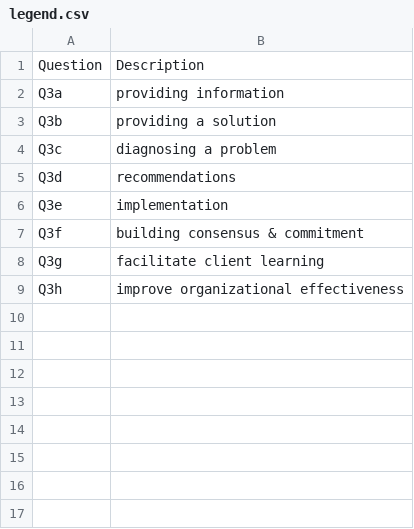
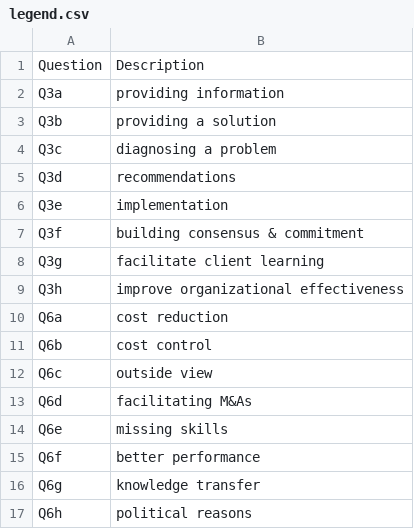
Before and after one commit to RoelPi/ams_thesis, a CSV file: legend.csv, drawn as a sheet; the diff names each change by its address in the sheet, - before the commit and + after, or states it on an @@ line.

```diff
--- a/legend.csv
+++ b/legend.csv
+row 10: Q6a | cost reduction
+row 11: Q6b | cost control
+row 12: Q6c | outside view
+row 13: Q6d | facilitating M&As
+row 14: Q6e | missing skills
+row 15: Q6f | better performance
+row 16: Q6g | knowledge transfer
+row 17: Q6h | political reasons
```
Also changed, not shown: 8 other files.
